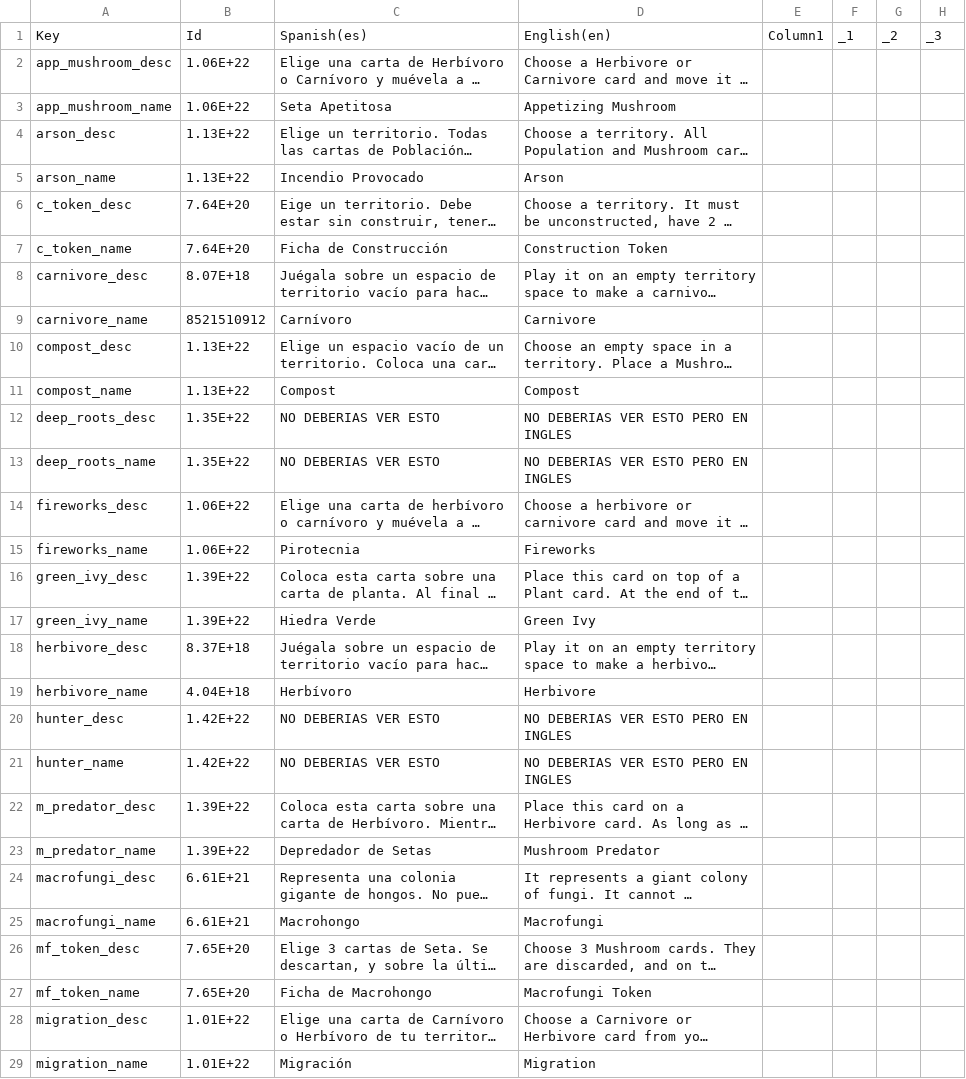
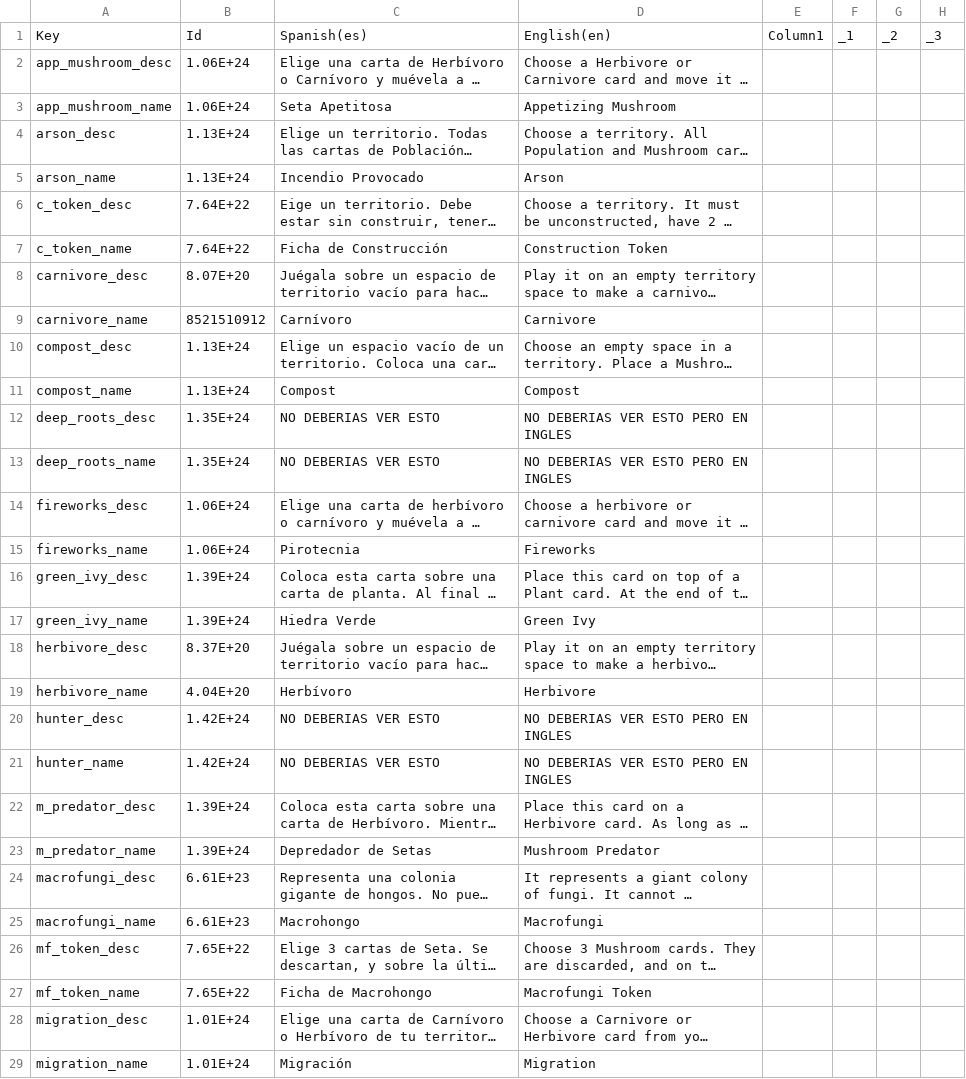
Before and after one commit to againstsoftware/Stratum-new, a CSV file: Assets/StreamingAssets/Cards.csv, drawn as a sheet; only a part is shown; long unchanged cells end in …; the diff covers the shown part only; the diff names each change by its address in the sheet, - before the commit and + after, or states it on an @@ line.

```diff
--- a/Assets/StreamingAssets/Cards.csv
+++ b/Assets/StreamingAssets/Cards.csv
-B2:B3: 1.06E+22
+B2:B3: 1.06E+24
-B4:B5: 1.13E+22
+B4:B5: 1.13E+24
-B6:B7: 7.64E+20
+B6:B7: 7.64E+22
-B8: 8.07E+18
+B8: 8.07E+20
-B10:B11: 1.13E+22
+B10:B11: 1.13E+24
-B12:B13: 1.35E+22
+B12:B13: 1.35E+24
-B14:B15: 1.06E+22
+B14:B15: 1.06E+24
-B16:B17: 1.39E+22
+B16:B17: 1.39E+24
-B18: 8.37E+18
+B18: 8.37E+20
-B19: 4.04E+18
+B19: 4.04E+20
-B20:B21: 1.42E+22
+B20:B21: 1.42E+24
-B22:B23: 1.39E+22
+B22:B23: 1.39E+24
-B24:B25: 6.61E+21
+B24:B25: 6.61E+23
-B26:B27: 7.65E+20
+B26:B27: 7.65E+22
-B28:B29: 1.01E+22
+B28:B29: 1.01E+24
```
Also changed, not shown: 2 added rows and 28 edited cells elsewhere in this file, 30 other files.
